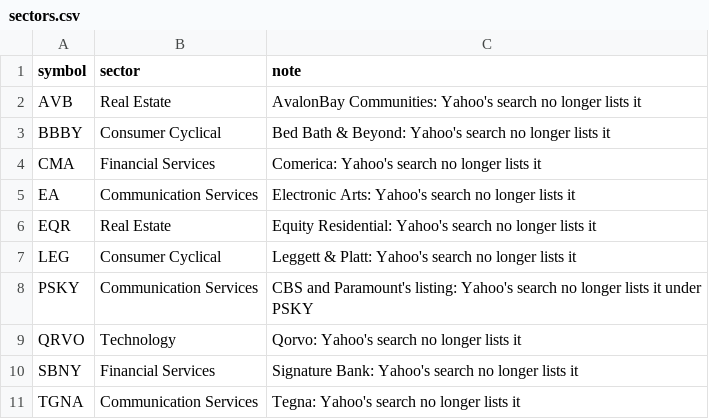
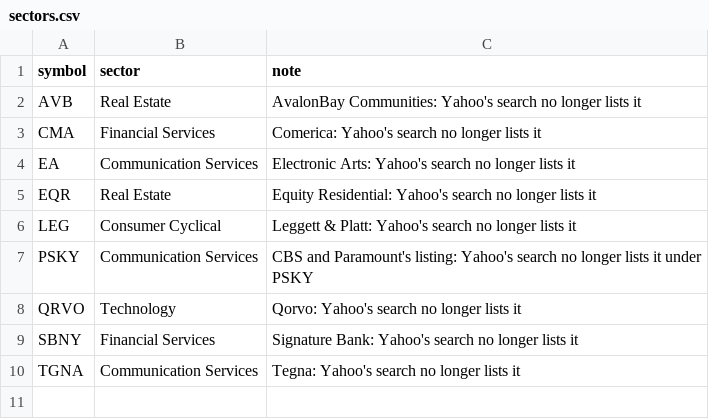
Before and after one commit to ernestbofill/strategy-trading-lab, a CSV file: backend/src/StrategyTradingLab.Api/Backtest/Data/sectors.csv, drawn as a sheet; the diff names each change by its address in the sheet, - before the commit and + after, or states it on an @@ line.

```diff
--- a/backend/src/StrategyTradingLab.Api/Backtest/Data/sectors.csv
+++ b/backend/src/StrategyTradingLab.Api/Backtest/Data/sectors.csv
-row 3: BBBY | Consumer Cyclical | Bed Bath & Beyond: Yahoo's search no longer lists it
```
Also changed, not shown: backend/src/StrategyTradingLab.Api/Backtest/Data/symbol-map.csv, 5 other files.
